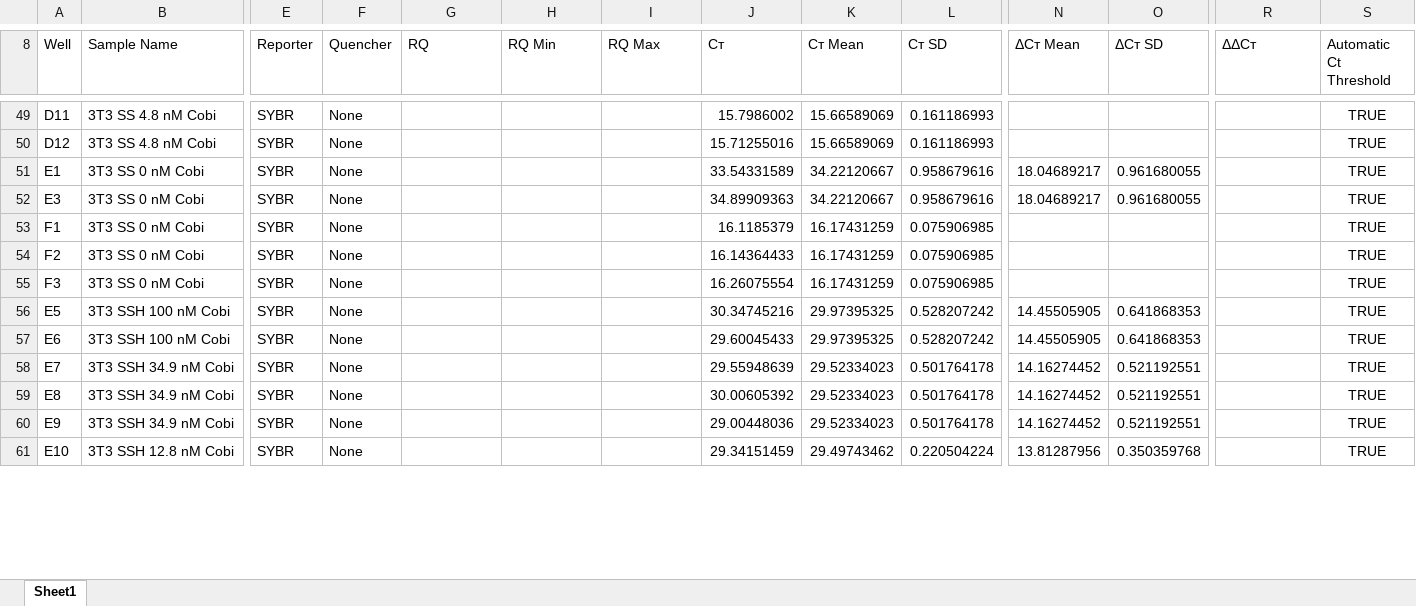
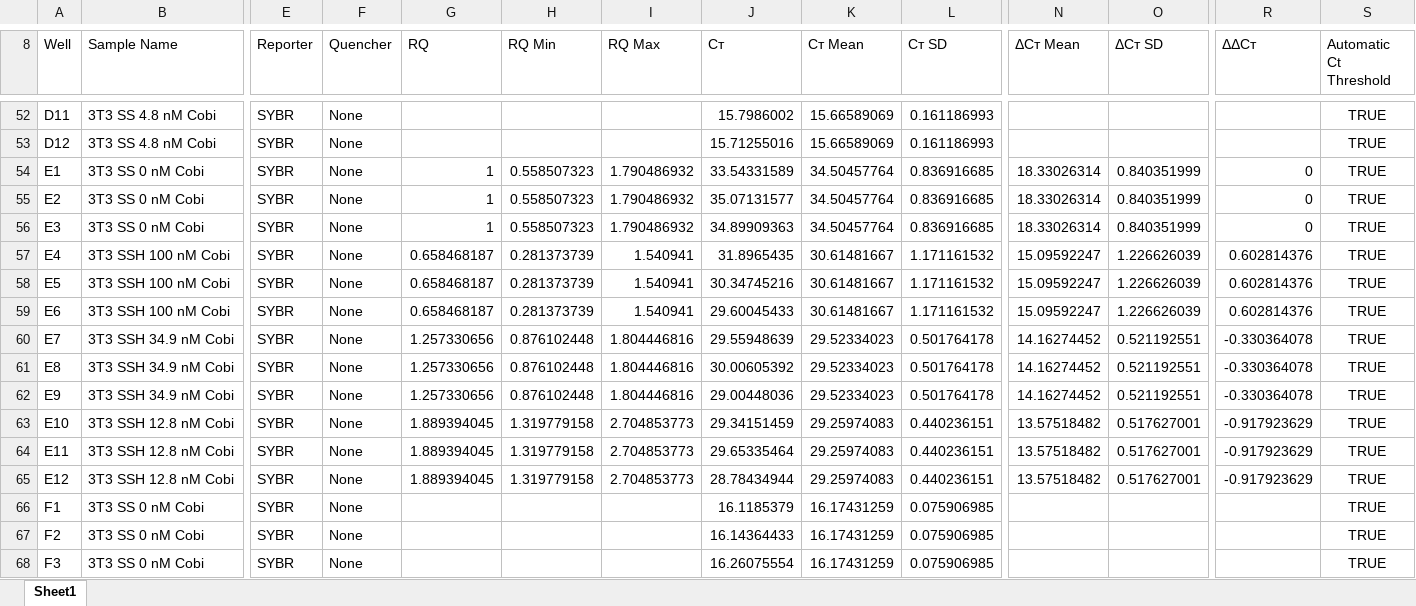
Before and after one commit to phalas25/ph-future-phd, an Excel workbook: 11_27_19_Cobi_Combo.xlsx, sheet Sheet1, drawn as a sheet; only a part is shown, gaps mark what is left out; values as stored, in another font and other column widths than the file's, no borders; removed rows and columns are numbered as before the commit, all else as after; rows hold the shown columns only; the diff covers the shown part only; the diff names each change by its address in the sheet, - before the commit and + after, or states it on an @@ line.

```diff
--- a/11_27_19_Cobi_Combo.xlsx (sheet Sheet1)
+++ b/11_27_19_Cobi_Combo.xlsx (sheet Sheet1)
-G54 (RQ): (empty)
+G54 (RQ): 1
-H54 (RQ Min): (empty)
+H54 (RQ Min): 0.558507323
-I54 (RQ Max): (empty)
+I54 (RQ Max): 1.790486932
-K54 (Cт Mean): 34.22120667
+K54 (Cт Mean): 34.50457764
-L54 (Cт SD): 0.958679616
+L54 (Cт SD): 0.836916685
-N54 (ΔCт Mean): 18.04689217
+N54 (ΔCт Mean): 18.33026314
-O54 (ΔCт SD): 0.961680055
+O54 (ΔCт SD): 0.840351999
-R54 (ΔΔCт): (empty)
+R54 (ΔΔCт): 0
+row 55: E2 | 3T3 SS 0 nM Cobi | SYBR | None | 1 | 0.558507323 | 1.790486932 | 35.07131577 | 34.50457764 | 0.836916685 | 18.33026314 | 0.840351999 | 0 | TRUE
-G56 (RQ): (empty)
+G56 (RQ): 1
-H56 (RQ Min): (empty)
+H56 (RQ Min): 0.558507323
-I56 (RQ Max): (empty)
+I56 (RQ Max): 1.790486932
-K56 (Cт Mean): 34.22120667
+K56 (Cт Mean): 34.50457764
-L56 (Cт SD): 0.958679616
+L56 (Cт SD): 0.836916685
-N56 (ΔCт Mean): 18.04689217
+N56 (ΔCт Mean): 18.33026314
-O56 (ΔCт SD): 0.961680055
+O56 (ΔCт SD): 0.840351999
-R56 (ΔΔCт): (empty)
+R56 (ΔΔCт): 0
+row 57: E4 | 3T3 SSH 100 nM Cobi | SYBR | None | 0.658468187 | 0.281373739 | 1.540941 | 31.8965435 | 30.61481667 | 1.171161532 | 15.09592247 | 1.226626039 | 0.602814376 | TRUE
+row 58: E5 | 3T3 SSH 100 nM Cobi | SYBR | None | 0.658468187 | 0.281373739 | 1.540941 | 30.34745216 | 30.61481667 | 1.171161532 | 15.09592247 | 1.226626039 | 0.602814376 | TRUE
+row 59: E6 | 3T3 SSH 100 nM Cobi | SYBR | None | 0.658468187 | 0.281373739 | 1.540941 | 29.60045433 | 30.61481667 | 1.171161532 | 15.09592247 | 1.226626039 | 0.602814376 | TRUE
+row 60: E7 | 3T3 SSH 34.9 nM Cobi | SYBR | None | 1.257330656 | 0.876102448 | 1.804446816 | 29.55948639 | 29.52334023 | 0.501764178 | 14.16274452 | 0.521192551 | -0.330364078 | TRUE
+row 61: E8 | 3T3 SSH 34.9 nM Cobi | SYBR | None | 1.257330656 | 0.876102448 | 1.804446816 | 30.00605392 | 29.52334023 | 0.501764178 | 14.16274452 | 0.521192551 | -0.330364078 | TRUE
+row 62: E9 | 3T3 SSH 34.9 nM Cobi | SYBR | None | 1.257330656 | 0.876102448 | 1.804446816 | 29.00448036 | 29.52334023 | 0.501764178 | 14.16274452 | 0.521192551 | -0.330364078 | TRUE
+row 63: E10 | 3T3 SSH 12.8 nM Cobi | SYBR | None | 1.889394045 | 1.319779158 | 2.704853773 | 29.34151459 | 29.25974083 | 0.440236151 | 13.57518482 | 0.517627001 | -0.917923629 | TRUE
+row 64: E11 | 3T3 SSH 12.8 nM Cobi | SYBR | None | 1.889394045 | 1.319779158 | 2.704853773 | 29.65335464 | 29.25974083 | 0.440236151 | 13.57518482 | 0.517627001 | -0.917923629 | TRUE
+row 65: E12 | 3T3 SSH 12.8 nM Cobi | SYBR | None | 1.889394045 | 1.319779158 | 2.704853773 | 28.78434944 | 29.25974083 | 0.440236151 | 13.57518482 | 0.517627001 | -0.917923629 | TRUE
-row 56: E5 | 3T3 SSH 100 nM Cobi | SYBR | None |  |  |  | 30.34745216 | 29.97395325 | 0.528207242 | 14.45505905 | 0.641868353 |  | TRUE
-row 57: E6 | 3T3 SSH 100 nM Cobi | SYBR | None |  |  |  | 29.60045433 | 29.97395325 | 0.528207242 | 14.45505905 | 0.641868353 |  | TRUE
-row 58: E7 | 3T3 SSH 34.9 nM Cobi | SYBR | None |  |  |  | 29.55948639 | 29.52334023 | 0.501764178 | 14.16274452 | 0.521192551 |  | TRUE
-row 59: E8 | 3T3 SSH 34.9 nM Cobi | SYBR | None |  |  |  | 30.00605392 | 29.52334023 | 0.501764178 | 14.16274452 | 0.521192551 |  | TRUE
-row 60: E9 | 3T3 SSH 34.9 nM Cobi | SYBR | None |  |  |  | 29.00448036 | 29.52334023 | 0.501764178 | 14.16274452 | 0.521192551 |  | TRUE
-row 61: E10 | 3T3 SSH 12.8 nM Cobi | SYBR | None |  |  |  | 29.34151459 | 29.49743462 | 0.220504224 | 13.81287956 | 0.350359768 |  | TRUE
```
Also changed, not shown: 9 added rows, 1 removed row and 144 edited cells elsewhere in this sheet, 11_27_19_Zinc_Combo.xlsx, 4 other files.
